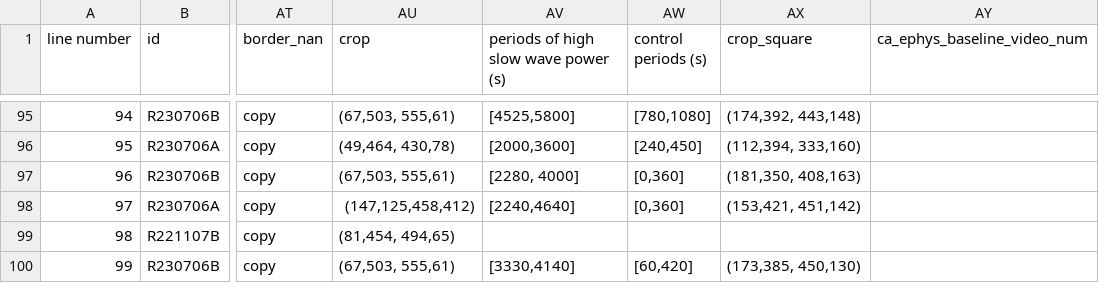
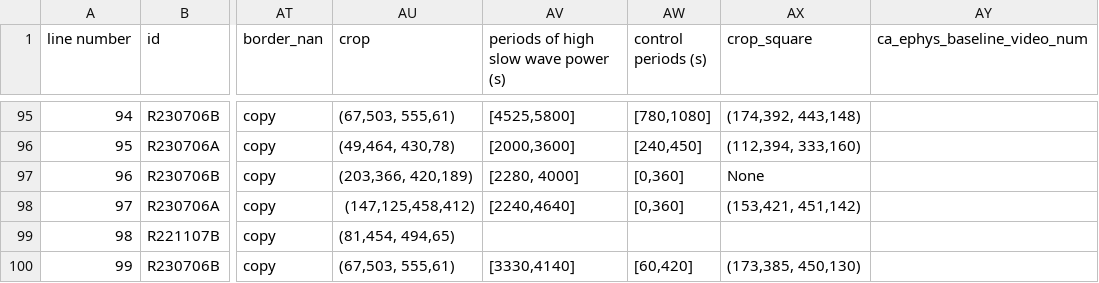
Before and after one commit to emelon8/ACE-NeuroTools, a CSV file: data/analysis_parameters.csv, drawn as a sheet; only a part is shown, gaps mark what is left out; the diff names each change by its address in the sheet, - before the commit and + after, or states it on an @@ line.

```diff
--- a/data/analysis_parameters.csv
+++ b/data/analysis_parameters.csv
-AU97 (crop): (67,503, 555,61)
+AU97 (crop): (203,366, 420,189)
-AX97 (crop_square): (181,350, 408,163)
+AX97 (crop_square): None
```
Also changed, not shown: 1 other file.
